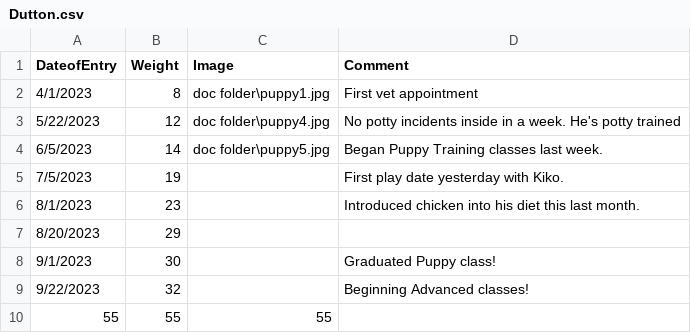
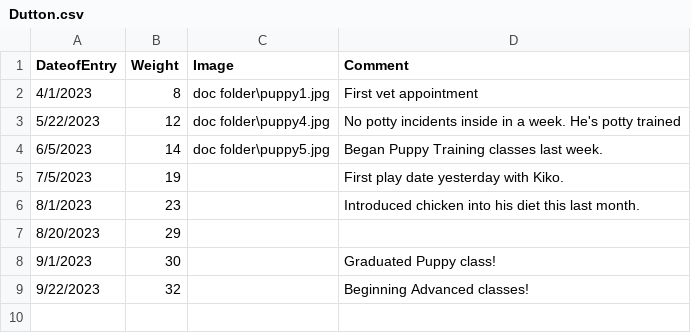
Before and after one commit to BeanCheeseTaco/PuppyProject_HCI584, a CSV file: data/Dutton.csv, drawn as a sheet.

```diff
--- a/data/Dutton.csv
+++ b/data/Dutton.csv
@@ -9,2 +9 @@
 9/22/2023,32,,Beginning Advanced classes!
-55,55,55,
```
Also changed, not shown: 1 other file.
